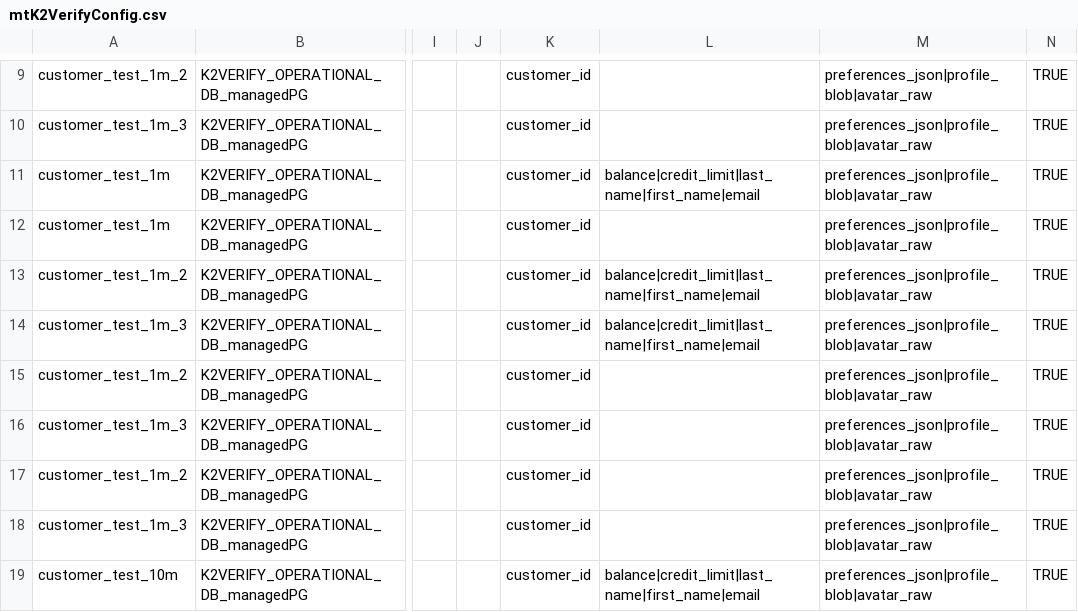
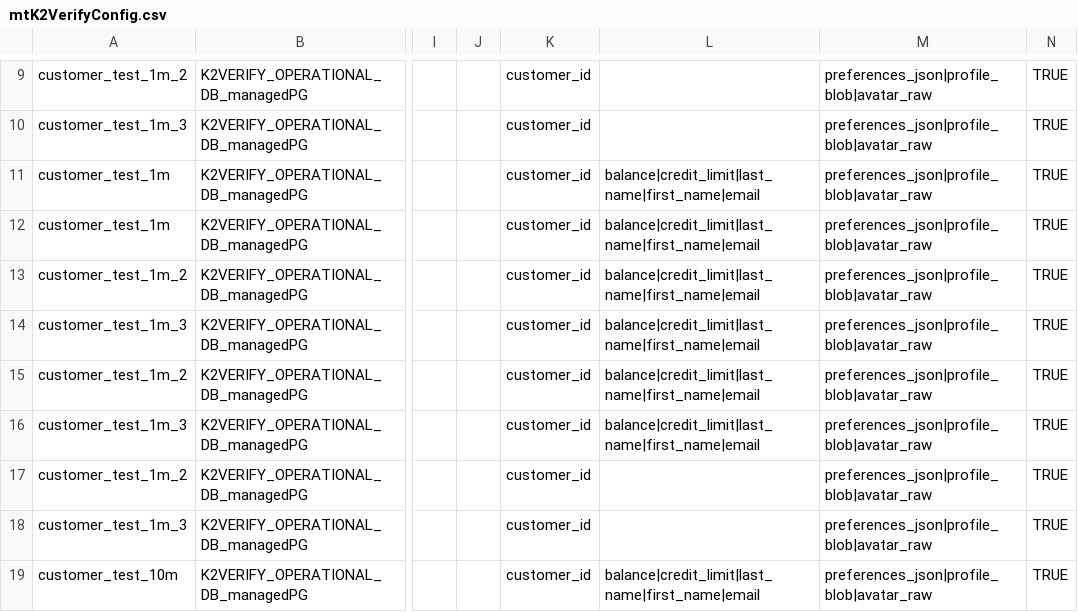
Before and after one commit to giladsalem1/k2veirfy, a CSV file: Implementation/LogicalUnits/K2Verify/Mtable/mtK2VerifyConfig.csv, drawn as a sheet; only a part is shown, gaps mark what is left out; the diff names each change by its address in the sheet, - before the commit and + after, or states it on an @@ line.

Commit message:
mtable

```diff
--- a/Implementation/LogicalUnits/K2Verify/Mtable/mtK2VerifyConfig.csv
+++ b/Implementation/LogicalUnits/K2Verify/Mtable/mtK2VerifyConfig.csv
-L12: (empty)
+L12: balance|credit_limit|last_name|first_name|email
-L15:L16: (empty)
+L15:L16: balance|credit_limit|last_name|first_name|email
```
